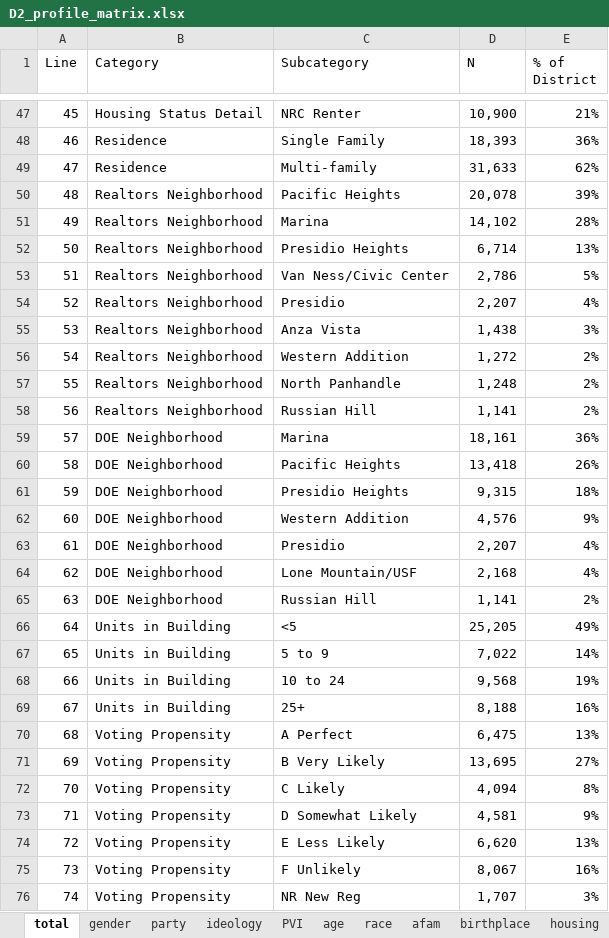
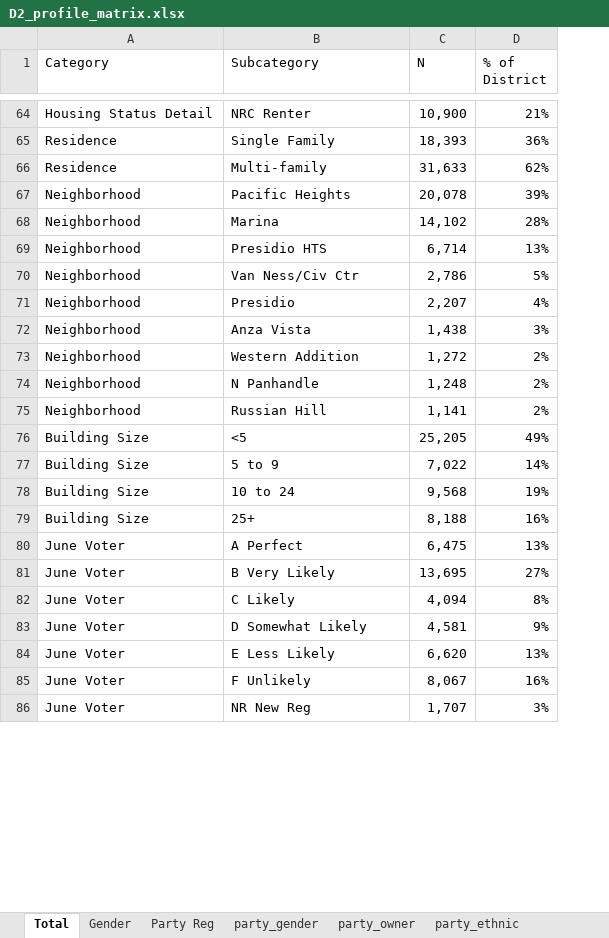
Before and after one commit to StearnsSF/sfvan-site, an Excel workbook: downloads/countbooks/D2_profile_matrix.xlsx, sheet Total, drawn as a sheet; only a part is shown, gaps mark what is left out; values as stored, in another font and other column widths than the file's, no cell formats; conditional formats not drawn; removed rows and columns are numbered as before the commit, all else as after; the diff covers the shown part only; the diff names each change by its address in the sheet, - before the commit and + after, or states it on an @@ line.

```diff
--- a/downloads/countbooks/D2_profile_matrix.xlsx (sheet Total)
+++ b/downloads/countbooks/D2_profile_matrix.xlsx (sheet Total)
-sheet tab: total
+sheet tab: Total
-sheet tab: gender
+sheet tab: Gender
-sheet tab: party
+sheet tab: Party Reg
-sheet tab: ideology
+sheet tab: party_gender
-sheet tab: age
+sheet tab: party_ethnic
-sheet tab: housing
+sheet tab: party_owner
-column A (Line), rows 47-57: 45 | 46 | 47 | 48 | 49 | 50 | 51 | 52 | 53 | 54 | 55; rows 65-76: 63 | 64 | 65 | 66 | 67 | 68 | 69 | 70 | 71 | 72 | 73 | 74
-A67:A74 (Category): Realtors Neighborhood
+A67:A74 (Category): Neighborhood
-B69 (Subcategory): Presidio Heights
+B69 (Subcategory): Presidio HTS
-B70 (Subcategory): Van Ness/Civic Center
+B70 (Subcategory): Van Ness/Civ Ctr
-B74 (Subcategory): North Panhandle
+B74 (Subcategory): N Panhandle
-row 58: 56 | Realtors Neighborhood | Russian Hill | 1,141 | 2%
-row 59: 57 | DOE Neighborhood | Marina | 18,161 | 36%
-row 60: 58 | DOE Neighborhood | Pacific Heights | 13,418 | 26%
-row 61: 59 | DOE Neighborhood | Presidio Heights | 9,315 | 18%
-row 62: 60 | DOE Neighborhood | Western Addition | 4,576 | 9%
-row 63: 61 | DOE Neighborhood | Presidio | 2,207 | 4%
-row 64: 62 | DOE Neighborhood | Lone Mountain/USF | 2,168 | 4%
-A75 (Category): DOE Neighborhood
+A75 (Category): Neighborhood
-A76:A79 (Category): Units in Building
+A76:A79 (Category): Building Size
-A80:A86 (Category): Voting Propensity
+A80:A86 (Category): June Voter
```
Also changed, not shown: 28 added rows, 12 removed rows, 2 moved rows and 37 edited cells elsewhere in this sheet, sheet party_gender, sheet Housing Detail, sheet Age, sheet AfAm Pct, sheet PVI, sheet party_ethnic, 8 more sheets, other sheet tabs, cell formats, 2 other files.
